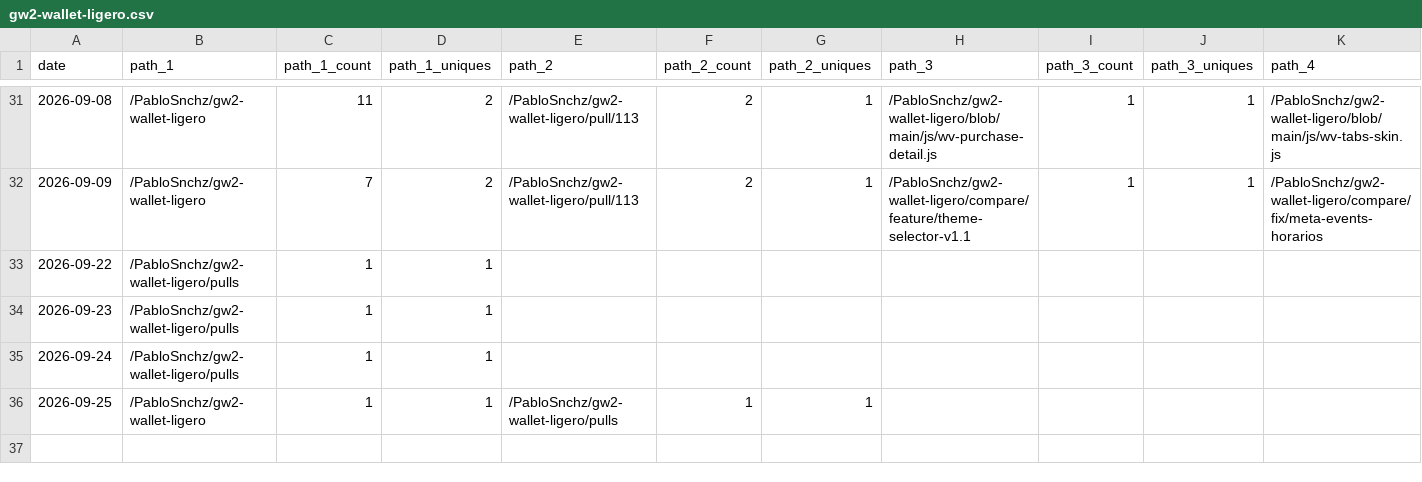
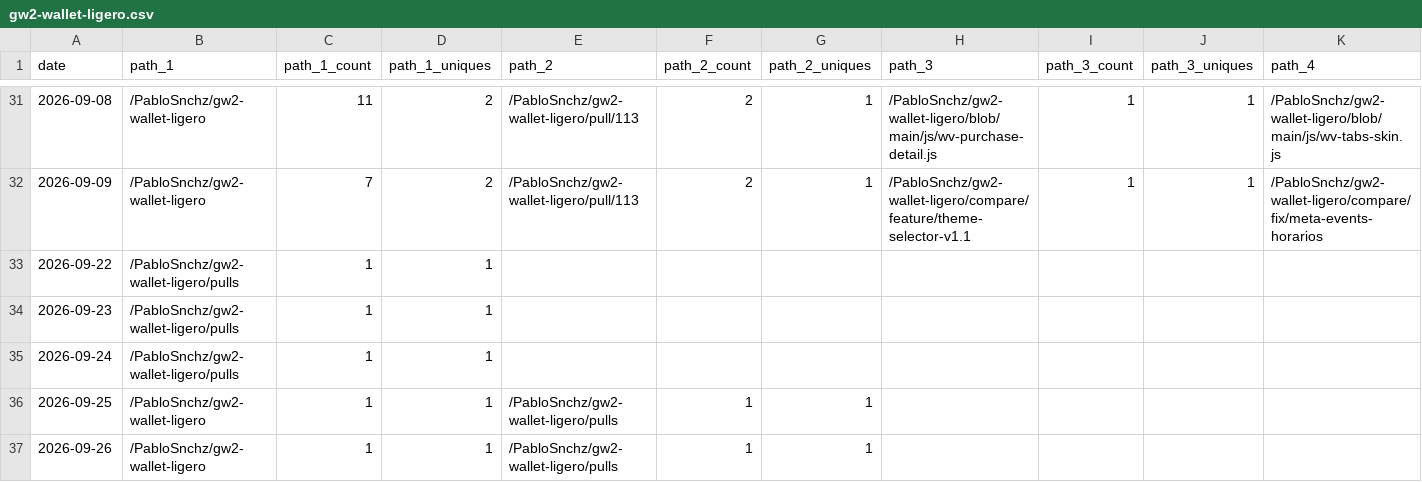
Before and after one commit to PabloSnchz/github-repo-traffic-stats, a CSV file: data/github_paths/gw2-wallet-ligero.csv, drawn as a sheet; only a part is shown, gaps mark what is left out; rows hold the shown columns only; the diff names each change by its address in the sheet, - before the commit and + after, or states it on an @@ line.

Commit message:
data update

```diff
--- a/data/github_paths/gw2-wallet-ligero.csv
+++ b/data/github_paths/gw2-wallet-ligero.csv
+row 37: 2026-09-26 | /PabloSnchz/gw2-wallet-ligero | 1 | 1 | /PabloSnchz/gw2-wallet-ligero/pulls | 1 | 1
```
Also changed, not shown: data/github_referrers/gw2-wallet-ligero.csv.
